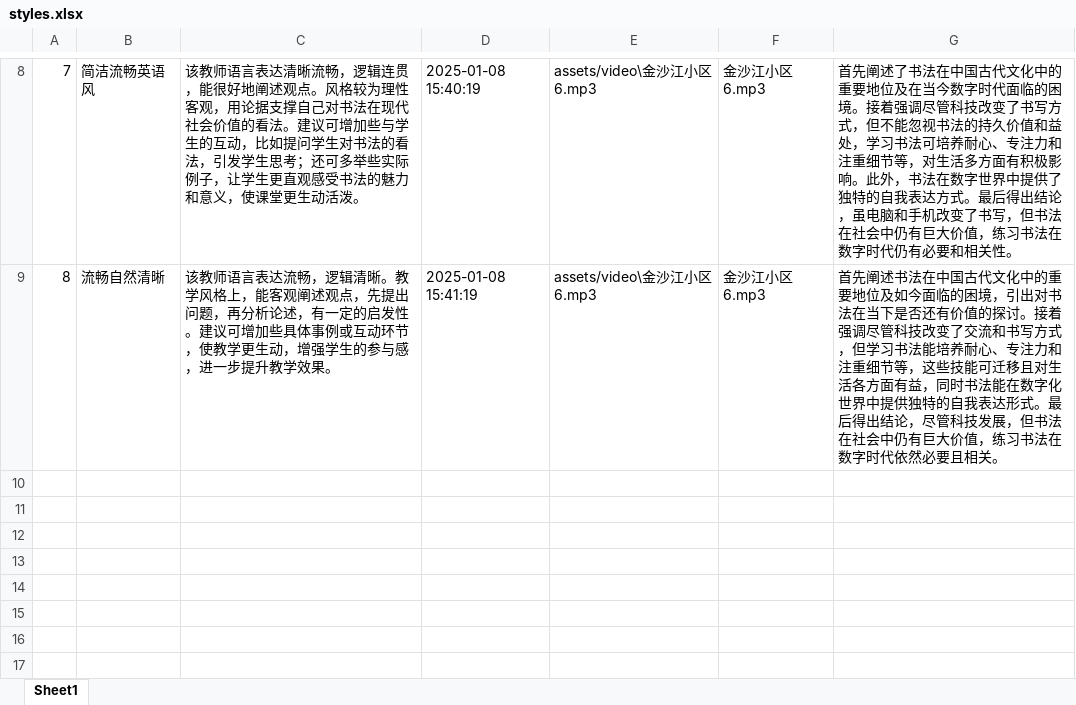
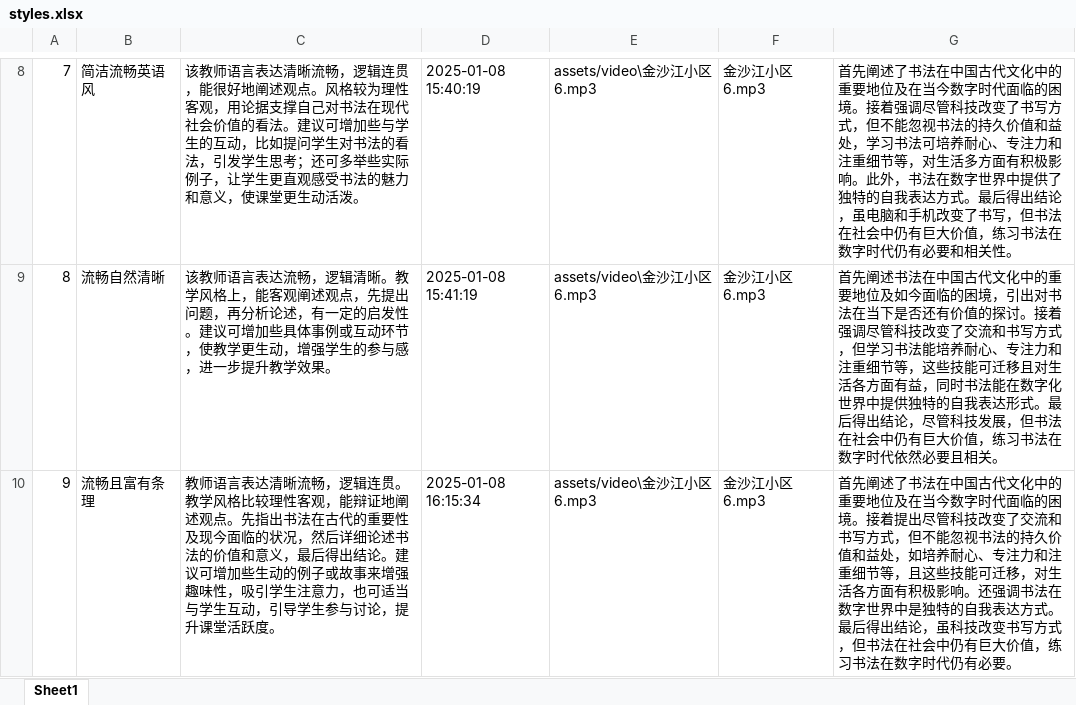
Before and after one commit to Soryuasukka/Jadoo, an Excel workbook: styles.xlsx, sheet Sheet1, drawn as a sheet; only a part is shown, gaps mark what is left out; values as stored, in another font and other column widths than the file's, no borders; the diff names each change by its address in the sheet, - before the commit and + after, or states it on an @@ line.

```diff
--- a/styles.xlsx (sheet Sheet1)
+++ b/styles.xlsx (sheet Sheet1)
+row 10: 9 | 流畅且富有条理 | 教师语言表达清晰流畅，逻辑连贯。教学风格比较理性客观，能辩证地阐述观点。先指出书法在古代的重要性及现今面临的状况，然后详细论述书法的价值和意义，最后得出结论。建议可增加些生动的例子或故事来增强趣味性，吸引学生注意力，也可适当与学生互动，引导学生参与讨论，提升课堂活跃度。 | 2025-01-08 16:15:34 | assets/video\金沙江小区 6.mp3 | 金沙江小区 6.mp3 | 首先阐述了书法在中国古代文化中的重要地位及在当今数字时代面临的困境。接着提出尽管科技改变了交流和书写方式，但不能忽视书法的持久价值和益处，如培养耐心、专注力和注重细节等，且这些技能可迁移，对生活各方面有积极影响。还强调书法在数字世界中是独特的自我表达方式。最后得出结论，虽科技改变书写方式，但书法在社会中仍有巨大价值，练习书法在数字时代仍有必要。
```
Also changed, not shown: 1 other file.
